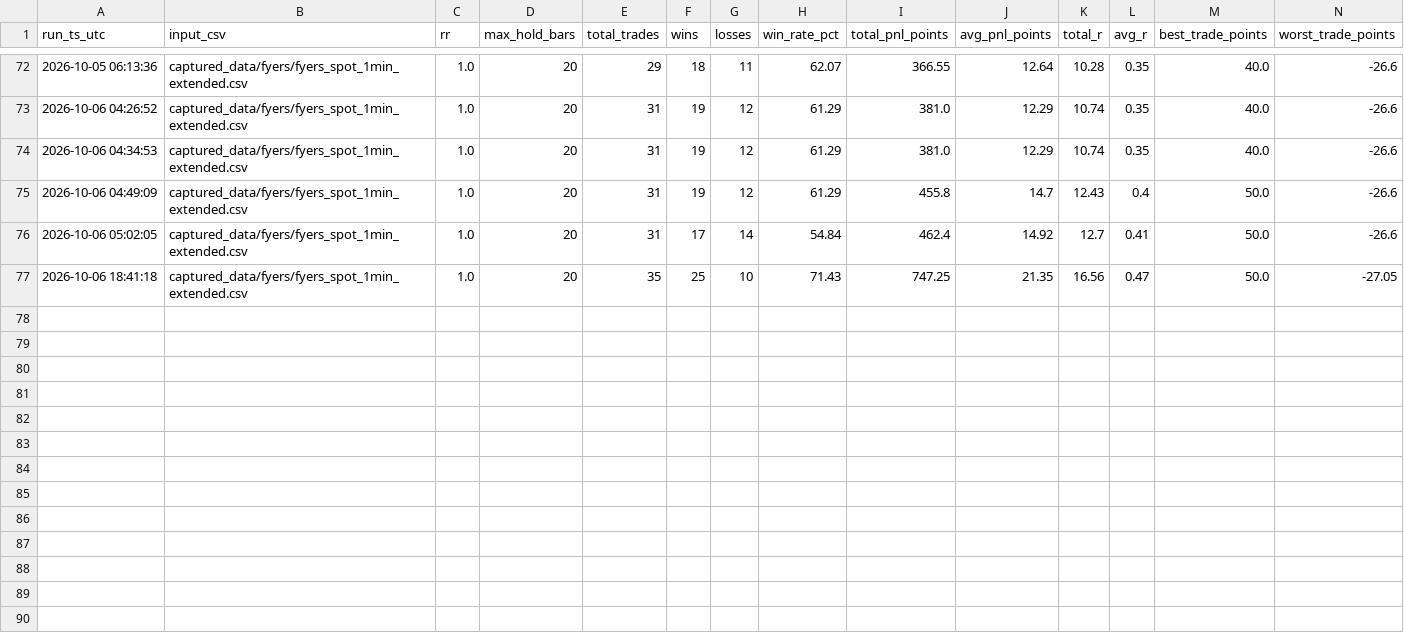
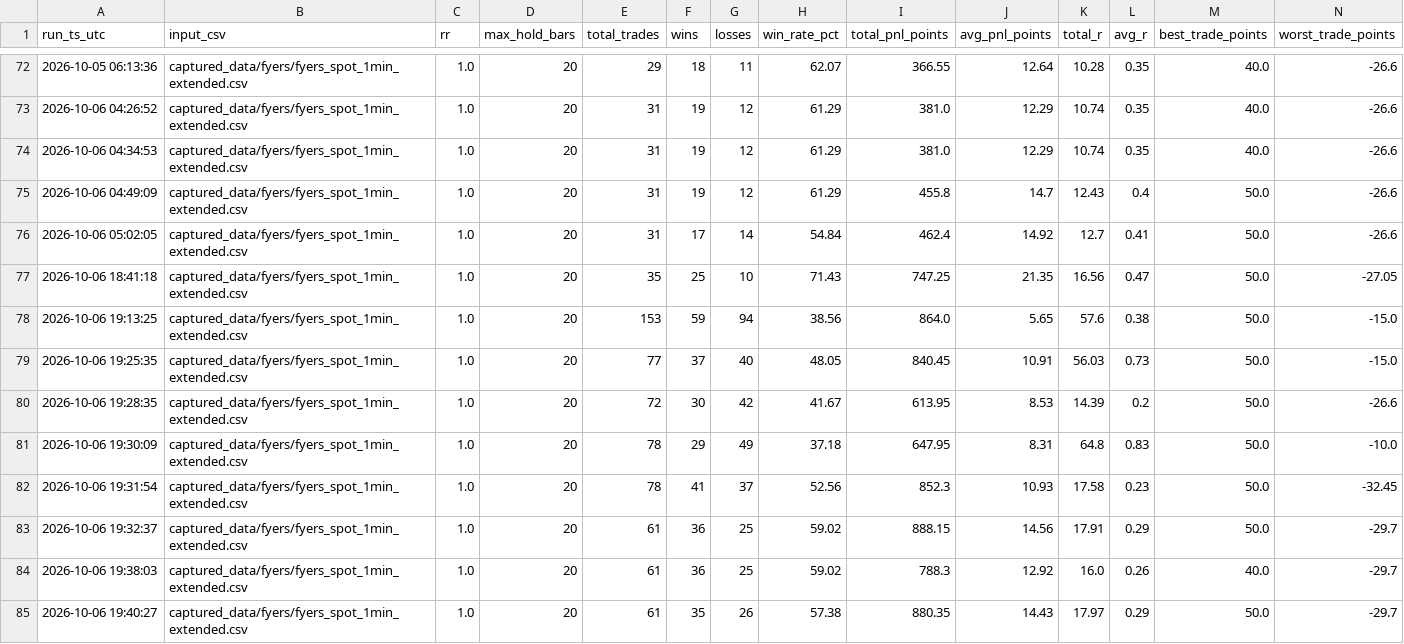
Before and after one commit to seepananikhil/algo, a CSV file: performance/midpoint_backtest_performance_history.csv, drawn as a sheet; only a part is shown, gaps mark what is left out; rows hold the shown columns only; the diff names each change by its address in the sheet, - before the commit and + after, or states it on an @@ line.

Commit message:
Update backtest performance metrics and add live signal strategy
- Updated `midpoint_backtest_performance.json` with new performance metrics including total trades, wins, losses, and PnL points.
- Added new entries to `midpoint_backtest_performance_history.csv` reflecting recent backtest results.
- Introduced `live_signals.wick_sl15_dist25.py` for real-time paper trading signals based on wick rejection strategy.
- Created `midpoint_strategy.wick_sl15_dist25.py` to implement the midpoint strategy with wick rejection logic.
- Enhanced `CandleChart` component to include a price band for buffer zones, improving visual representation of trading setups.
- Added `PriceBandPrimitive` class to manage and render the price band in the chart.
- Updated `day.tsx` to reflect changes in the description of the trading indicators.

```diff
--- a/performance/midpoint_backtest_performance_history.csv
+++ b/performance/midpoint_backtest_performance_history.csv
+row 78: 2026-10-06 19:13:25 | captured_data/fyers/fyers_spot_1min_extended.csv | 1.0 | 20 | 153 | 59 | 94 | 38.56 | 864.0 | 5.65 | 57.6 | 0.38 | 50.0 | -15.0
+row 79: 2026-10-06 19:25:35 | captured_data/fyers/fyers_spot_1min_extended.csv | 1.0 | 20 | 77 | 37 | 40 | 48.05 | 840.45 | 10.91 | 56.03 | 0.73 | 50.0 | -15.0
+row 80: 2026-10-06 19:28:35 | captured_data/fyers/fyers_spot_1min_extended.csv | 1.0 | 20 | 72 | 30 | 42 | 41.67 | 613.95 | 8.53 | 14.39 | 0.2 | 50.0 | -26.6
+row 81: 2026-10-06 19:30:09 | captured_data/fyers/fyers_spot_1min_extended.csv | 1.0 | 20 | 78 | 29 | 49 | 37.18 | 647.95 | 8.31 | 64.8 | 0.83 | 50.0 | -10.0
+row 82: 2026-10-06 19:31:54 | captured_data/fyers/fyers_spot_1min_extended.csv | 1.0 | 20 | 78 | 41 | 37 | 52.56 | 852.3 | 10.93 | 17.58 | 0.23 | 50.0 | -32.45
+row 83: 2026-10-06 19:32:37 | captured_data/fyers/fyers_spot_1min_extended.csv | 1.0 | 20 | 61 | 36 | 25 | 59.02 | 888.15 | 14.56 | 17.91 | 0.29 | 50.0 | -29.7
+row 84: 2026-10-06 19:38:03 | captured_data/fyers/fyers_spot_1min_extended.csv | 1.0 | 20 | 61 | 36 | 25 | 59.02 | 788.3 | 12.92 | 16.0 | 0.26 | 40.0 | -29.7
+row 85: 2026-10-06 19:40:27 | captured_data/fyers/fyers_spot_1min_extended.csv | 1.0 | 20 | 61 | 35 | 26 | 57.38 | 880.35 | 14.43 | 17.97 | 0.29 | 50.0 | -29.7
```
Also changed, not shown: captured_data/fyers/midpoint_backtest_trades.csv, performance/midpoint_backtest_day_review.csv, 12 other files.
